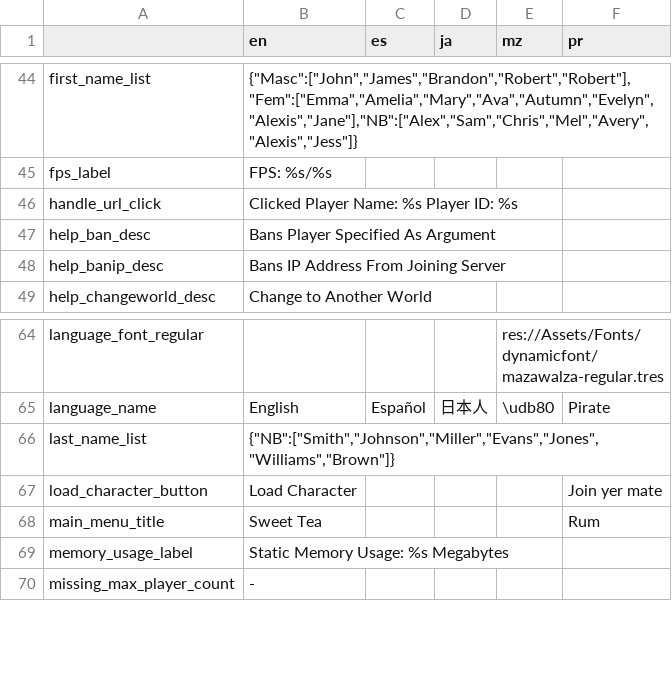
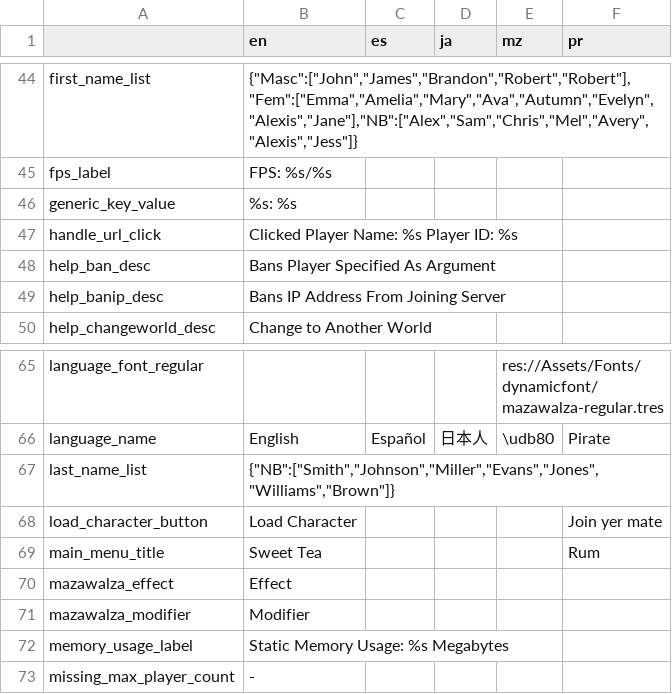
Before and after one commit to alexis-evelyn/Sweet-Tea, a CSV file: Assets/Languages/default.csv, drawn as a sheet; only a part is shown, gaps mark what is left out.

```diff
--- a/Assets/Languages/default.csv
+++ b/Assets/Languages/default.csv
@@ -45,2 +45,3 @@ first_name_list,"{""Masc"":[""John"",""James"",""Brandon"",""Robert"",""Robert""
 fps_label,FPS: %s/%s,,,,
+generic_key_value,%s: %s,,,,
 handle_url_click,Clicked Player Name: %s Player ID: %s,,,,
@@ -68,2 +69,4 @@ load_character_button,Load Character,,,,Join yer mate
 main_menu_title,Sweet Tea,,,,Rum
+mazawalza_effect,Effect,,,,
+mazawalza_modifier,Modifier,,,,
 memory_usage_label,Static Memory Usage: %s Megabytes,,,,
```
Also changed, not shown: 7 other files.
